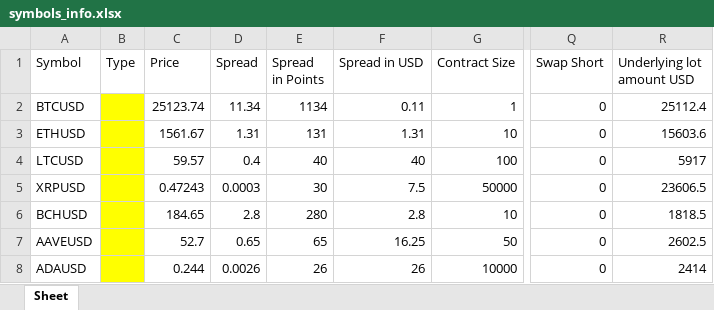
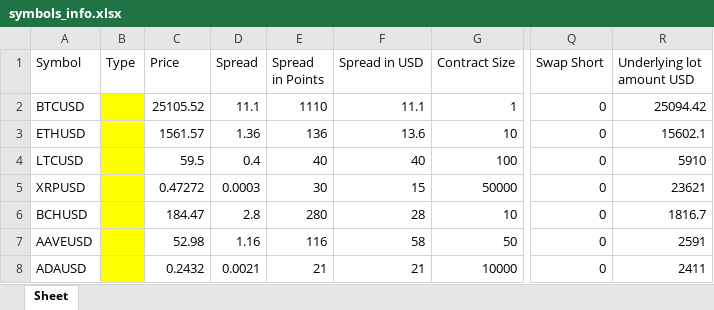
Before and after one commit to formaaaa/mt5, an Excel workbook: symbols_info.xlsx, sheet Sheet, drawn as a sheet; only a part is shown, gaps mark what is left out; values as stored, in another font and other column widths than the file's, no borders; the diff covers the shown part only; the diff names each change by its address in the sheet, - before the commit and + after, or states it on an @@ line.

Commit message:
fixed spread USD

```diff
--- a/symbols_info.xlsx (sheet Sheet)
+++ b/symbols_info.xlsx (sheet Sheet)
-C2 (Price): 25123.74
+C2 (Price): 25105.52
-D2 (Spread): 11.34
+D2 (Spread): 11.1
-E2 (Spread in Points): 1134
+E2 (Spread in Points): 1110
-F2 (Spread in USD): 0.11
+F2 (Spread in USD): 11.1
-R2 (Underlying lot amount USD): 25112.4
+R2 (Underlying lot amount USD): 25094.42
-C3 (Price): 1561.67
+C3 (Price): 1561.57
-D3 (Spread): 1.31
+D3 (Spread): 1.36
-E3 (Spread in Points): 131
+E3 (Spread in Points): 136
-F3 (Spread in USD): 1.31
+F3 (Spread in USD): 13.6
-R3 (Underlying lot amount USD): 15603.6
+R3 (Underlying lot amount USD): 15602.1
-C4 (Price): 59.57
+C4 (Price): 59.5
-R4 (Underlying lot amount USD): 5917
+R4 (Underlying lot amount USD): 5910
-C5 (Price): 0.47243
+C5 (Price): 0.47272
-F5 (Spread in USD): 7.5
+F5 (Spread in USD): 15
-R5 (Underlying lot amount USD): 23606.5
+R5 (Underlying lot amount USD): 23621
-C6 (Price): 184.65
+C6 (Price): 184.47
-F6 (Spread in USD): 2.8
+F6 (Spread in USD): 28
-R6 (Underlying lot amount USD): 1818.5
+R6 (Underlying lot amount USD): 1816.7
-C7 (Price): 52.7
+C7 (Price): 52.98
-D7 (Spread): 0.65
+D7 (Spread): 1.16
-E7 (Spread in Points): 65
+E7 (Spread in Points): 116
-F7 (Spread in USD): 16.25
+F7 (Spread in USD): 58
-R7 (Underlying lot amount USD): 2602.5
+R7 (Underlying lot amount USD): 2591
-C8 (Price): 0.244
+C8 (Price): 0.2432
-D8 (Spread): 0.0026
+D8 (Spread): 0.0021
-E8 (Spread in Points): 26
+E8 (Spread in Points): 21
-F8 (Spread in USD): 26
+F8 (Spread in USD): 21
-R8 (Underlying lot amount USD): 2414
+R8 (Underlying lot amount USD): 2411
```
Also changed, not shown: 119 edited cells elsewhere in this sheet, 2 other files.
